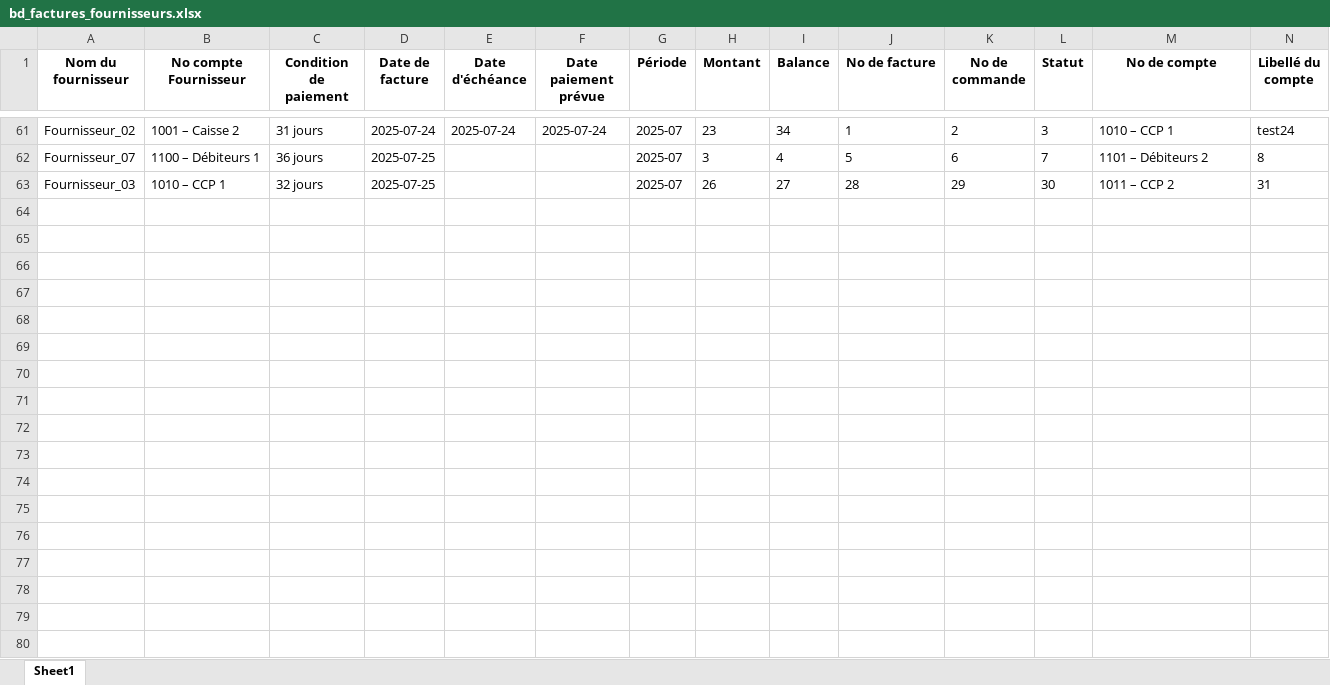
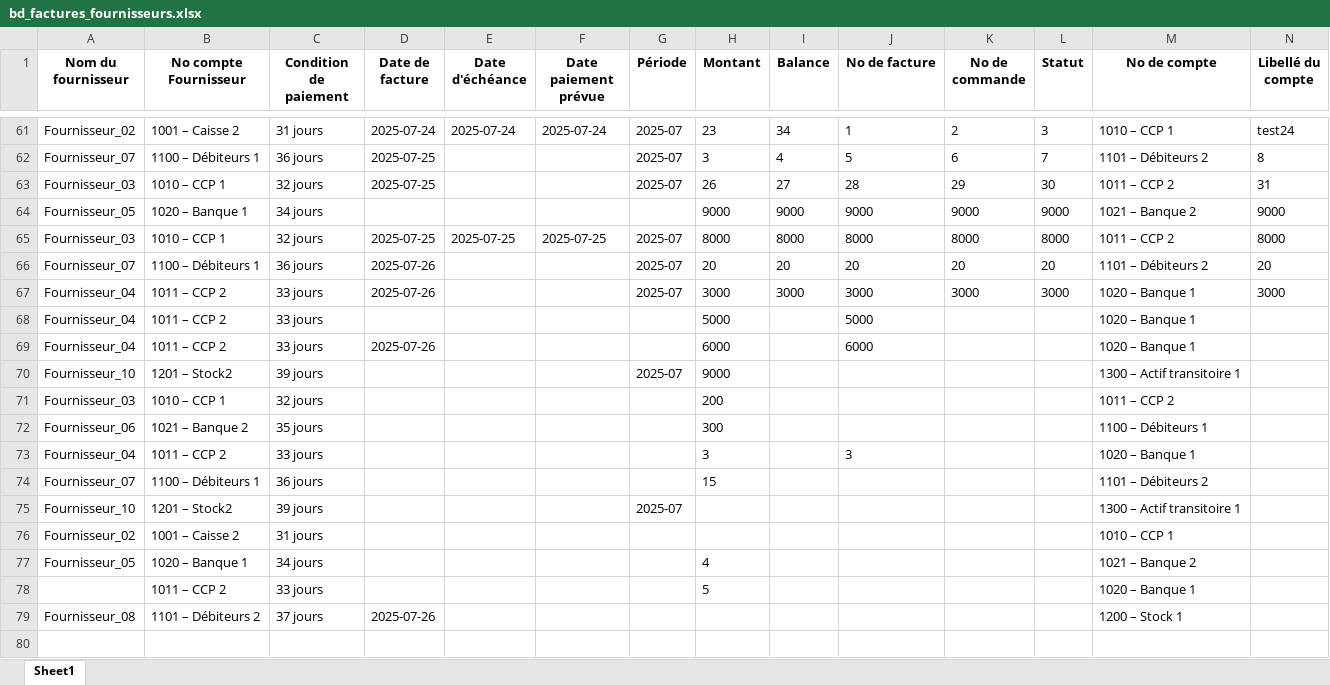
Before and after one commit to toto19771971/compta_2025, an Excel workbook: bd_factures_fournisseurs.xlsx, sheet Sheet1, drawn as a sheet; only a part is shown, gaps mark what is left out; values as stored, in another font and other column widths than the file's, no borders; rows hold the shown columns only; the diff names each change by its address in the sheet, - before the commit and + after, or states it on an @@ line.

```diff
--- a/bd_factures_fournisseurs.xlsx (sheet Sheet1)
+++ b/bd_factures_fournisseurs.xlsx (sheet Sheet1)
+row 64: Fournisseur_05 | 1020 – Banque 1 | 34 jours |  |  |  |  | 9000 | 9000 | 9000 | 9000 | 9000 | 1021 – Banque 2 | 9000
+row 65: Fournisseur_03 | 1010 – CCP 1 | 32 jours | 2025-07-25 | 2025-07-25 | 2025-07-25 | 2025-07 | 8000 | 8000 | 8000 | 8000 | 8000 | 1011 – CCP 2 | 8000
+row 66: Fournisseur_07 | 1100 – Débiteurs 1 | 36 jours | 2025-07-26 |  |  | 2025-07 | 20 | 20 | 20 | 20 | 20 | 1101 – Débiteurs 2 | 20
+row 67: Fournisseur_04 | 1011 – CCP 2 | 33 jours | 2025-07-26 |  |  | 2025-07 | 3000 | 3000 | 3000 | 3000 | 3000 | 1020 – Banque 1 | 3000
+row 68: Fournisseur_04 | 1011 – CCP 2 | 33 jours |  |  |  |  | 5000 |  | 5000 |  |  | 1020 – Banque 1
+row 69: Fournisseur_04 | 1011 – CCP 2 | 33 jours | 2025-07-26 |  |  |  | 6000 |  | 6000 |  |  | 1020 – Banque 1
+row 70: Fournisseur_10 | 1201 – Stock2 | 39 jours |  |  |  | 2025-07 | 9000 |  |  |  |  | 1300 – Actif transitoire 1
+row 71: Fournisseur_03 | 1010 – CCP 1 | 32 jours |  |  |  |  | 200 |  |  |  |  | 1011 – CCP 2
+row 72: Fournisseur_06 | 1021 – Banque 2 | 35 jours |  |  |  |  | 300 |  |  |  |  | 1100 – Débiteurs 1
+row 73: Fournisseur_04 | 1011 – CCP 2 | 33 jours |  |  |  |  | 3 |  | 3 |  |  | 1020 – Banque 1
+row 74: Fournisseur_07 | 1100 – Débiteurs 1 | 36 jours |  |  |  |  | 15 |  |  |  |  | 1101 – Débiteurs 2
+row 75: Fournisseur_10 | 1201 – Stock2 | 39 jours |  |  |  | 2025-07 |  |  |  |  |  | 1300 – Actif transitoire 1
+row 76: Fournisseur_02 | 1001 – Caisse 2 | 31 jours |  |  |  |  |  |  |  |  |  | 1010 – CCP 1
+row 77: Fournisseur_05 | 1020 – Banque 1 | 34 jours |  |  |  |  | 4 |  |  |  |  | 1021 – Banque 2
+row 78:  | 1011 – CCP 2 | 33 jours |  |  |  |  | 5 |  |  |  |  | 1020 – Banque 1
+row 79: Fournisseur_08 | 1101 – Débiteurs 2 | 37 jours | 2025-07-26 |  |  |  |  |  |  |  |  | 1200 – Stock 1
+row 80: (empty)
```
Also changed, not shown: 2 other files.
